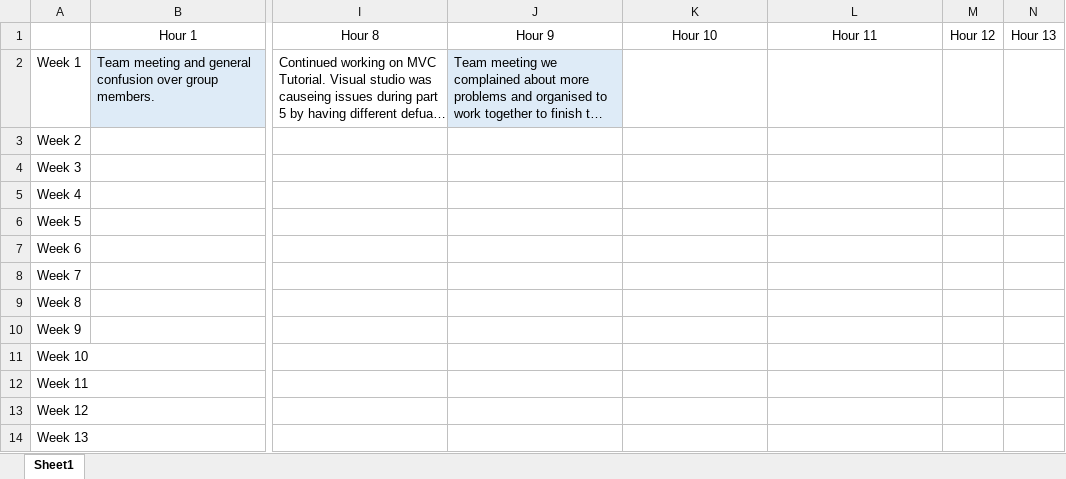
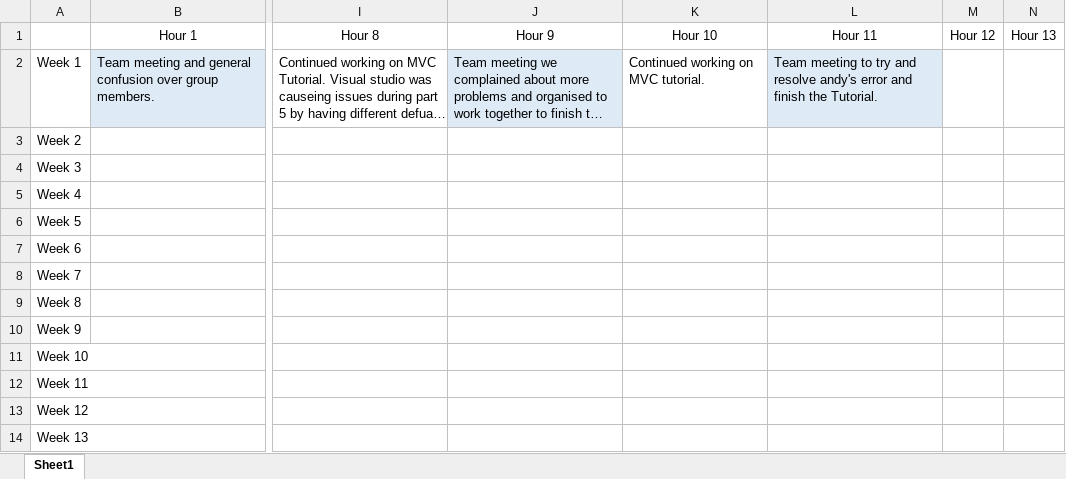
Before and after one commit to LargerSnowdevil/S220PRT585_s266070, an Excel workbook: timesheet_DanielWilson_s266070.xlsx, sheet Sheet1, drawn as a sheet; only a part is shown, gaps mark what is left out; long unchanged cells end in …; values as stored, in another font and other column widths than the file's, no borders; the diff names each change by its address in the sheet, - before the commit and + after, or states it on an @@ line.

```diff
--- a/timesheet_DanielWilson_s266070.xlsx (sheet Sheet1)
+++ b/timesheet_DanielWilson_s266070.xlsx (sheet Sheet1)
-K2: (empty)
+K2: Continued working on MVC tutorial.
-L2: (empty)
+L2: Team meeting to try and resolve andy's error and finish the Tutorial.
-L2 fill: none
+L2 fill: #DEEBF7
```
Also changed, not shown: 44 other files.
